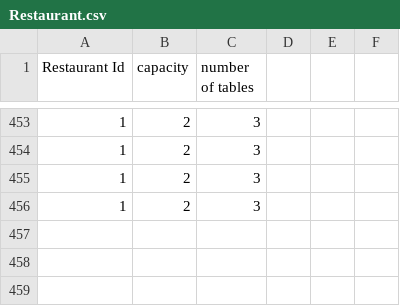
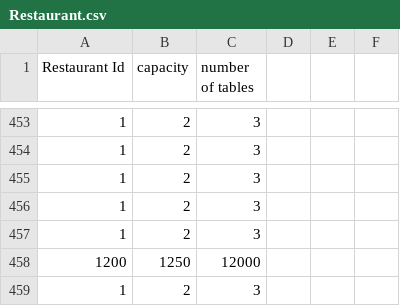
Before and after one commit to CS4013GroupProject/Restaurant-v3, a CSV file: Restaurant/src/Restaurant.csv, drawn as a sheet; only a part is shown, gaps mark what is left out; the diff names each change by its address in the sheet, - before the commit and + after, or states it on an @@ line.

```diff
--- a/Restaurant/src/Restaurant.csv
+++ b/Restaurant/src/Restaurant.csv
+row 457: 1 | 2 | 3
+row 458: 1200 | 1250 | 12000
+row 459: 1 | 2 | 3
```
Also changed, not shown: out/production/Restaurant-v3/Restaurant.csv, 13 other files.
